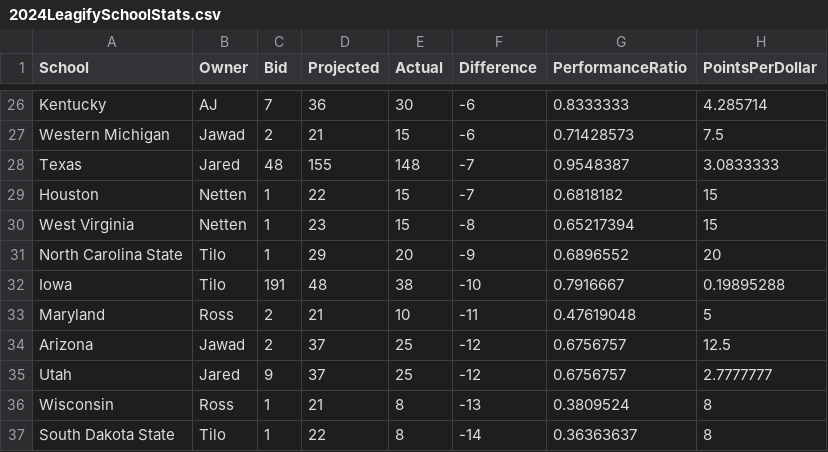
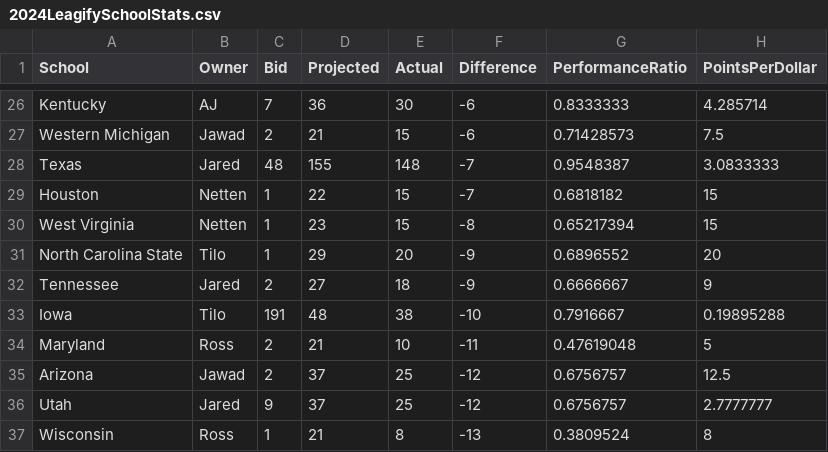
Before and after one commit to zo0o0ot/draft-scorer-nfl, a CSV file: leagify-result-stats/2024/2024LeagifySchoolStats.csv, drawn as a sheet; only a part is shown, gaps mark what is left out; the shorter side is filled out with more unchanged rows.

```diff
--- a/leagify-result-stats/2024/2024LeagifySchoolStats.csv
+++ b/leagify-result-stats/2024/2024LeagifySchoolStats.csv
@@ -31,2 +31,3 @@ West Virginia,Netten,1,23,15,-8,0.65217394,15
 North Carolina State,Tilo,1,29,20,-9,0.6896552,20
+Tennessee,Jared,2,27,18,-9,0.6666667,9
 Iowa,Tilo,191,48,38,-10,0.7916667,0.19895288
```
Also changed, not shown: leagify-result-stats/2024/2024DraftPointsBySchool.csv, leagify-result-stats/2024/2024Flops.csv, 3 other files.
